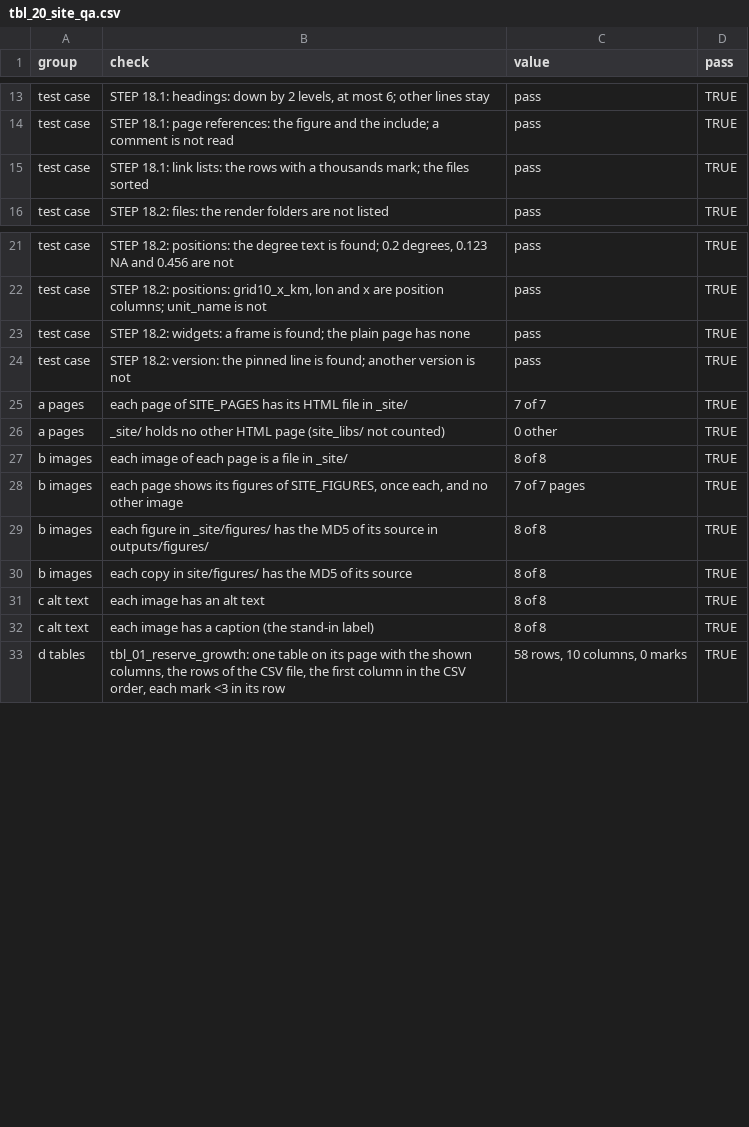
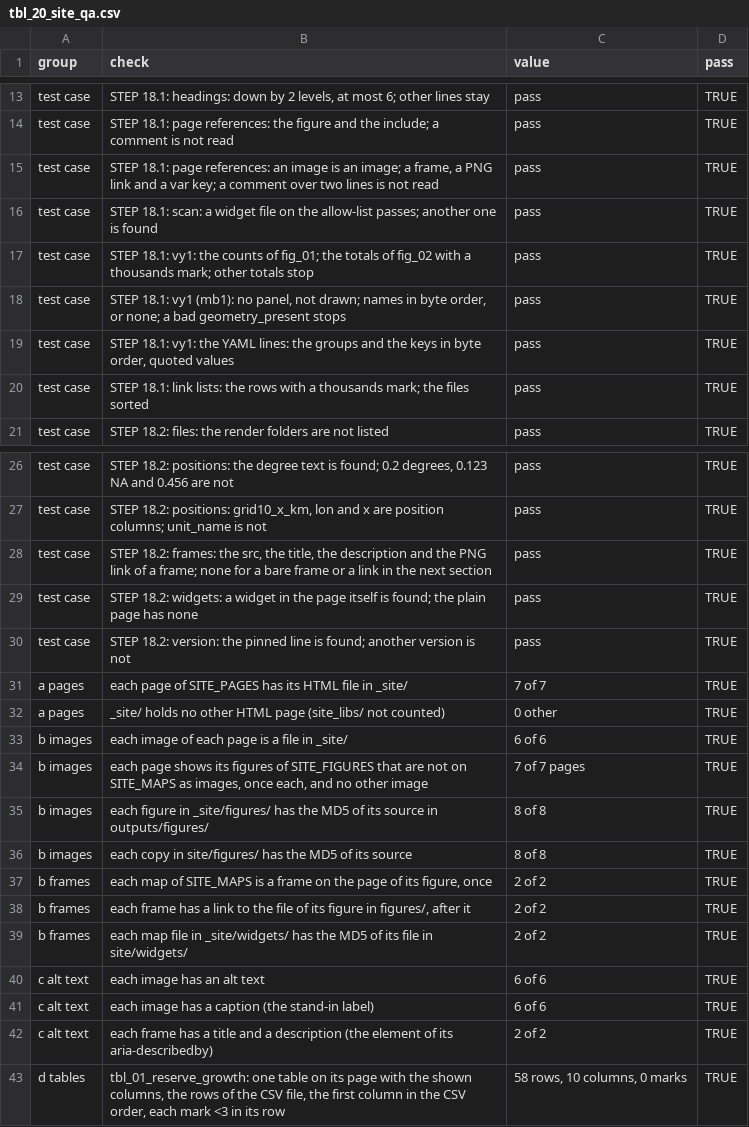
Before and after one commit to K-bsub/tiger-network, a CSV file: outputs/tables/tbl_20_site_qa.csv, drawn as a sheet; only a part is shown, gaps mark what is left out; the diff covers the shown part only.

```diff
--- a/outputs/tables/tbl_20_site_qa.csv
+++ b/outputs/tables/tbl_20_site_qa.csv
@@ -14,2 +14,7 @@
 "test case","STEP 18.1: page references: the figure and the include; a comment is not read","pass",TRUE
+"test case","STEP 18.1: page references: an image is an image; a frame, a PNG link and a var key; a comment over two lines is not read","pass",TRUE
+"test case","STEP 18.1: scan: a widget file on the allow-list passes; another one is found","pass",TRUE
+"test case","STEP 18.1: vy1: the counts of fig_01; the totals of fig_02 with a thousands mark; other totals stop","pass",TRUE
+"test case","STEP 18.1: vy1 (mb1): no panel, not drawn; names in byte order, or none; a bad geometry_present stops","pass",TRUE
+"test case","STEP 18.1: vy1: the YAML lines: the groups and the keys in byte order, quoted values","pass",TRUE
 "test case","STEP 18.1: link lists: the rows with a thousands mark; the files sorted","pass",TRUE
@@ -22,3 +27,4 @@
 "test case","STEP 18.2: positions: grid10_x_km, lon and x are position columns; unit_name is not","pass",TRUE
-"test case","STEP 18.2: widgets: a frame is found; the plain page has none","pass",TRUE
+"test case","STEP 18.2: frames: the src, the title, the description and the PNG link of a frame; none for a bare frame or a link in the next section","pass",TRUE
+"test case","STEP 18.2: widgets: a widget in the page itself is found; the plain page has none","pass",TRUE
 "test case","STEP 18.2: version: the pinned line is found; another version is not","pass",TRUE
@@ -26,8 +32,12 @@
 "a pages","_site/ holds no other HTML page (site_libs/ not counted)","0 other",TRUE
-"b images","each image of each page is a file in _site/","8 of 8",TRUE
-"b images","each page shows its figures of SITE_FIGURES, once each, and no other image","7 of 7 pages",TRUE
+"b images","each image of each page is a file in _site/","6 of 6",TRUE
+"b images","each page shows its figures of SITE_FIGURES that are not on SITE_MAPS as images, once each, and no other image","7 of 7 pages",TRUE
 "b images","each figure in _site/figures/ has the MD5 of its source in outputs/figures/","8 of 8",TRUE
 "b images","each copy in site/figures/ has the MD5 of its source","8 of 8",TRUE
-"c alt text","each image has an alt text","8 of 8",TRUE
-"c alt text","each image has a caption (the stand-in label)","8 of 8",TRUE
+"b frames","each map of SITE_MAPS is a frame on the page of its figure, once","2 of 2",TRUE
+"b frames","each frame has a link to the file of its figure in figures/, after it","2 of 2",TRUE
+"b frames","each map file in _site/widgets/ has the MD5 of its file in site/widgets/","2 of 2",TRUE
+"c alt text","each image has an alt text","6 of 6",TRUE
+"c alt text","each image has a caption (the stand-in label)","6 of 6",TRUE
+"c alt text","each frame has a title and a description (the element of its aria-describedby)","2 of 2",TRUE
 "d tables","tbl_01_reserve_growth: one table on its page with the shown columns, the rows of the CSV file, the first column in the CSV order, each mark <3 in its row","58 rows, 10 columns, 0 marks",TRUE
```
Also changed, not shown: 2 added rows and 6 edited cells elsewhere in this file, 8 other files.
